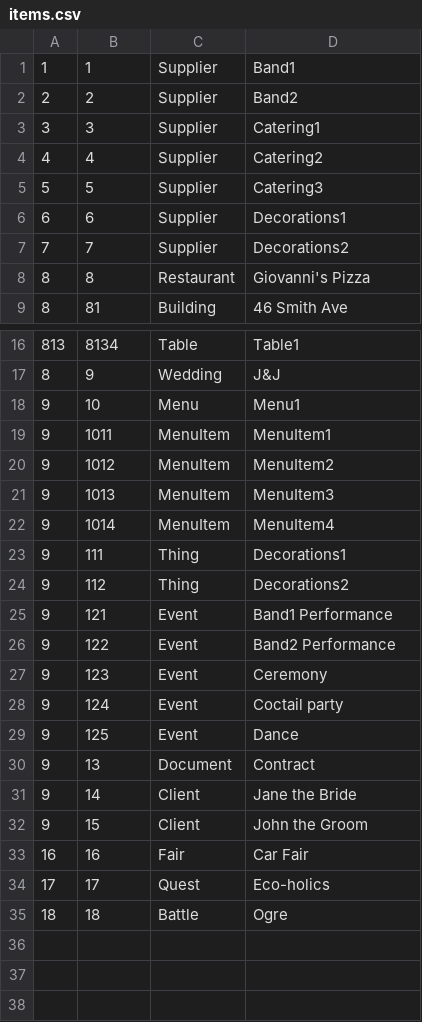
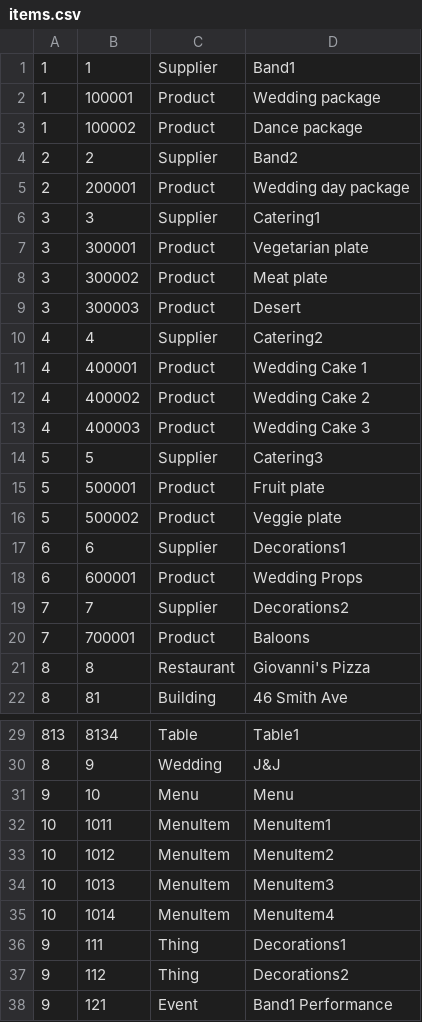
Before and after one commit to virtual-space/realnet-server, a CSV file: realnet_server/resources/items.csv, drawn as a sheet; only a part is shown, gaps mark what is left out; the shorter side is filled out with more unchanged rows.

```diff
--- a/realnet_server/resources/items.csv
+++ b/realnet_server/resources/items.csv
@@ -1,8 +1,21 @@
 1,1,Supplier,Band1,,,,,
+1,100001,Product,Wedding package,,,,,
+1,100002,Product,Dance package,,,,,
 2,2,Supplier,Band2,,,,,
+2,200001,Product,Wedding day package,,,,,
 3,3,Supplier,Catering1,,,,,
+3,300001,Product,Vegetarian plate,,,,,
+3,300002,Product,Meat plate,,,,,
+3,300003,Product,Desert,,,,,
 4,4,Supplier,Catering2,,,,,
+4,400001,Product,Wedding Cake 1,,,,,
+4,400002,Product,Wedding Cake 2,,,,,
+4,400003,Product,Wedding Cake 3,,,,,
 5,5,Supplier,Catering3,,,,,
+5,500001,Product,Fruit plate,,,,,
+5,500002,Product,Veggie plate,,,,,
 6,6,Supplier,Decorations1,,,,,
+6,600001,Product,Wedding Props,,,,,
 7,7,Supplier,Decorations2,,,,,
+7,700001,Product,Baloons,,,,,
 8,8,Restaurant,Giovanni's Pizza,,,,,
@@ -17,7 +30,7 @@
 8,9,Wedding,J&J,,,,,
-9,10,Menu,Menu1,,,,,
-9,1011,MenuItem,MenuItem1,,,,,
-9,1012,MenuItem,MenuItem2,,,,,
-9,1013,MenuItem,MenuItem3,,,,,
-9,1014,MenuItem,MenuItem4,,,,,
+9,10,Menu,Menu,,,,,
+10,1011,MenuItem,MenuItem1,,,,,
+10,1012,MenuItem,MenuItem2,,,,,
+10,1013,MenuItem,MenuItem3,,,,,
+10,1014,MenuItem,MenuItem4,,,,,
 9,111,Thing,Decorations1,,,,,
```
Also changed, not shown: 14 other files.
